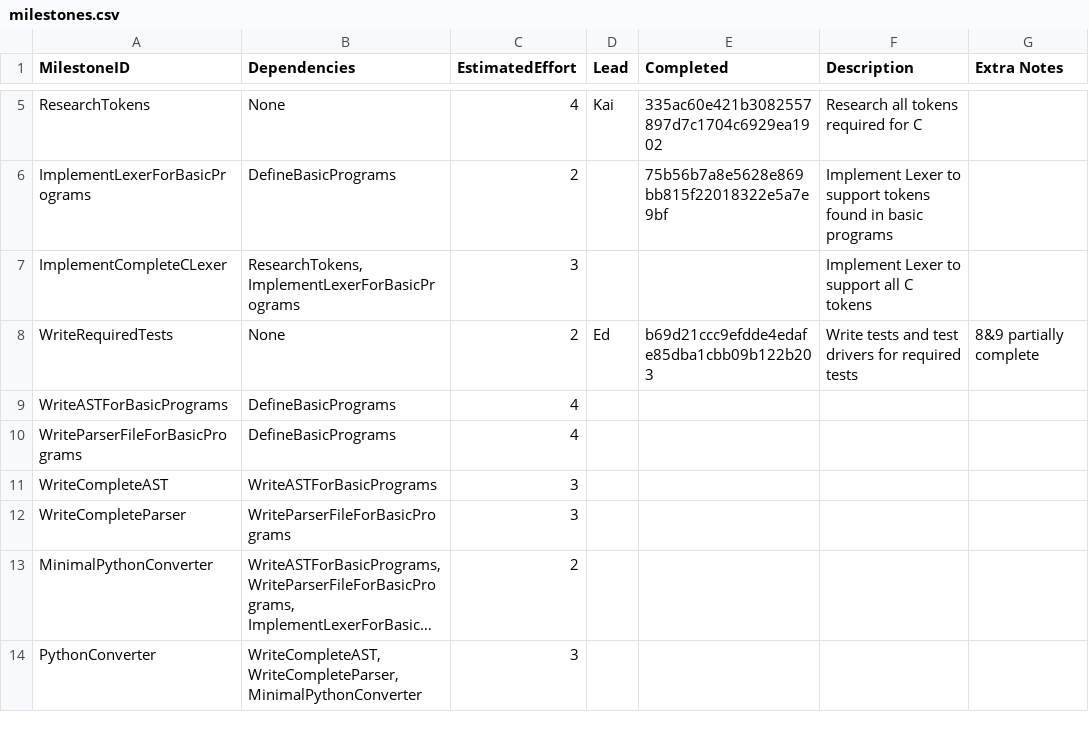
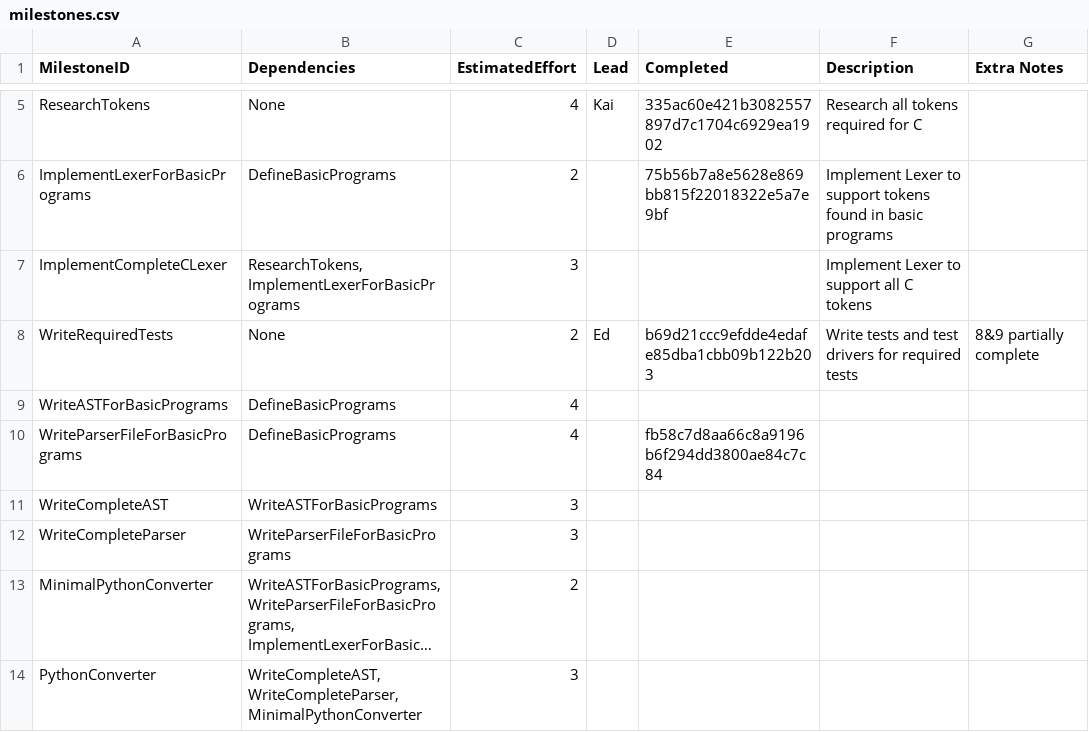
Before and after one commit to Kyzarok/C_Compiler, a CSV file: management/milestones.csv, drawn as a sheet; only a part is shown, gaps mark what is left out; long unchanged cells end in ….

```diff
--- a/management/milestones.csv
+++ b/management/milestones.csv
@@ -9,3 +9,3 @@ WriteRequiredTests,None,2,Ed,b69d21ccc9efdde4edafe85dba1cbb09b122b203,Write test
 WriteASTForBasicPrograms,DefineBasicPrograms,4,,,,
-WriteParserFileForBasicPrograms,DefineBasicPrograms,4,,,,
+WriteParserFileForBasicPrograms,DefineBasicPrograms,4,,fb58c7d8aa66c8a9196b6f294dd3800ae84c7c84,,
 WriteCompleteAST,WriteASTForBasicPrograms,3,,,,
```
Also changed, not shown: management/effort-log.csv, management/schedule.csv, 2 other files.
